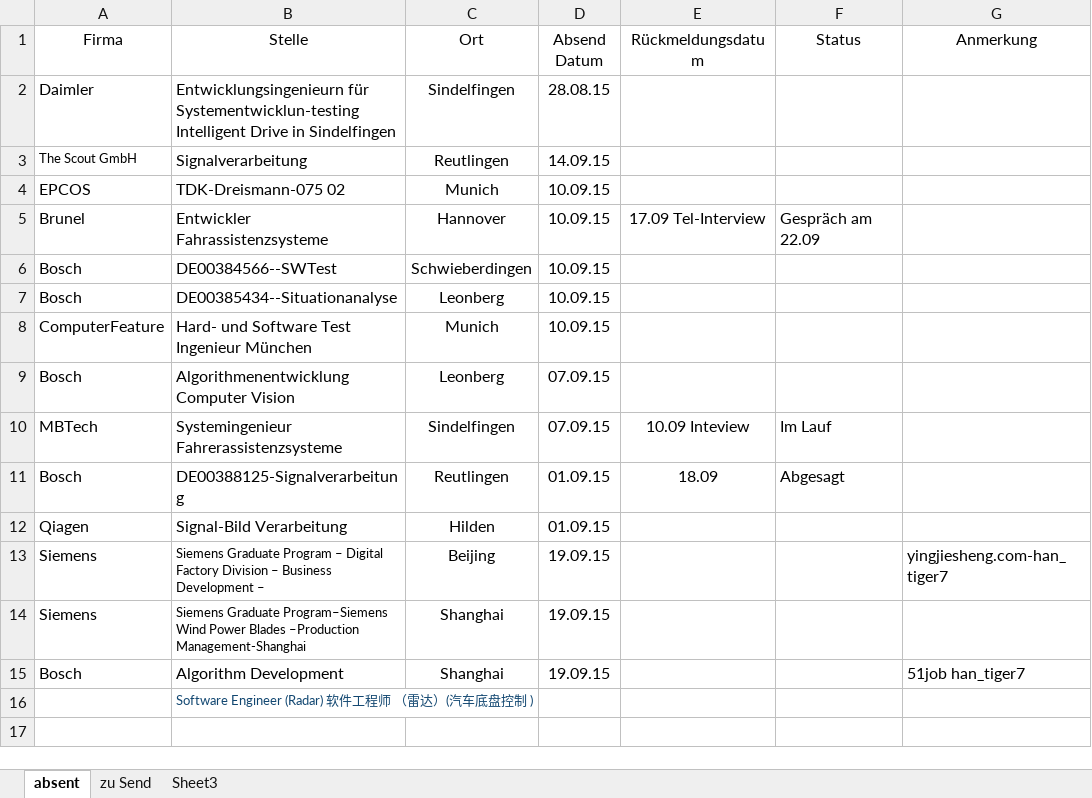
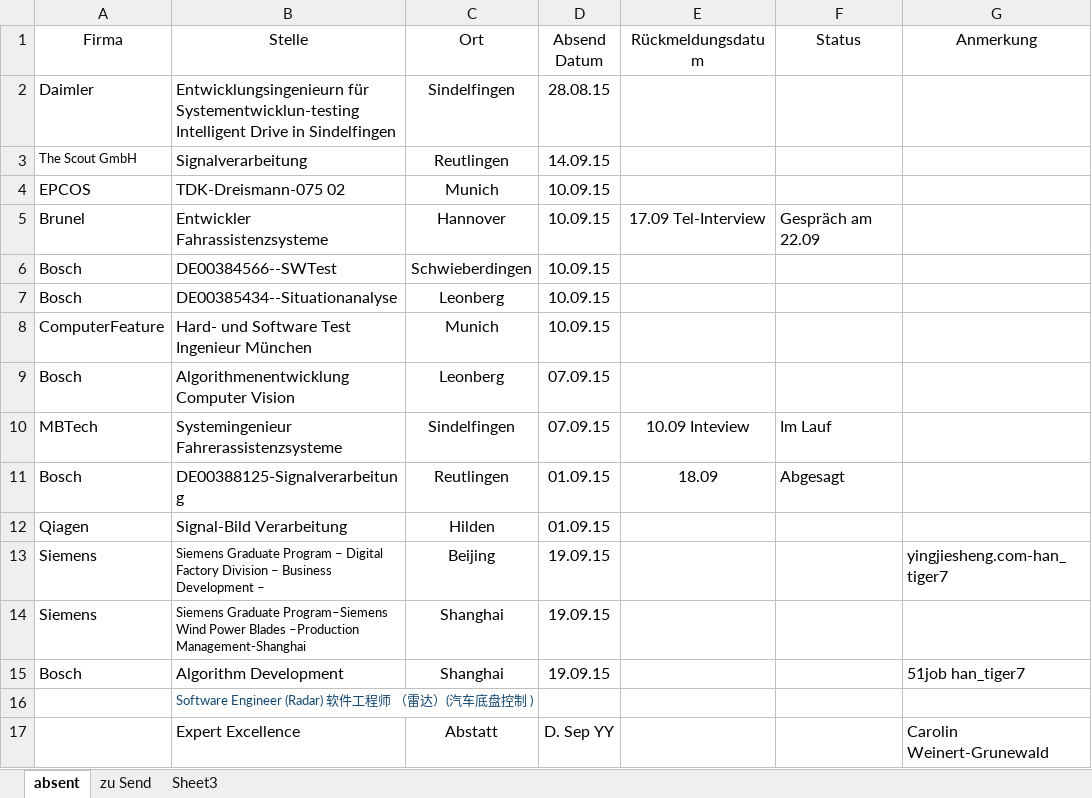
Before and after one commit to hanzhuowei/lebenslauf, an Excel workbook: Personal/Anschreiben & Stellen/Übersicht.xlsx, sheet absent, drawn as a sheet; values as stored, in another font and other column widths than the file's, no borders; the diff names each change by its address in the sheet, - before the commit and + after, or states it on an @@ line.

Commit message:
Abstatt send

```diff
--- a/Personal/Anschreiben & Stellen/Übersicht.xlsx (sheet absent)
+++ b/Personal/Anschreiben & Stellen/Übersicht.xlsx (sheet absent)
+row 17:  | Expert Excellence | Abstatt | D. Sep YY |  |  | Carolin Weinert-Grunewald
```
